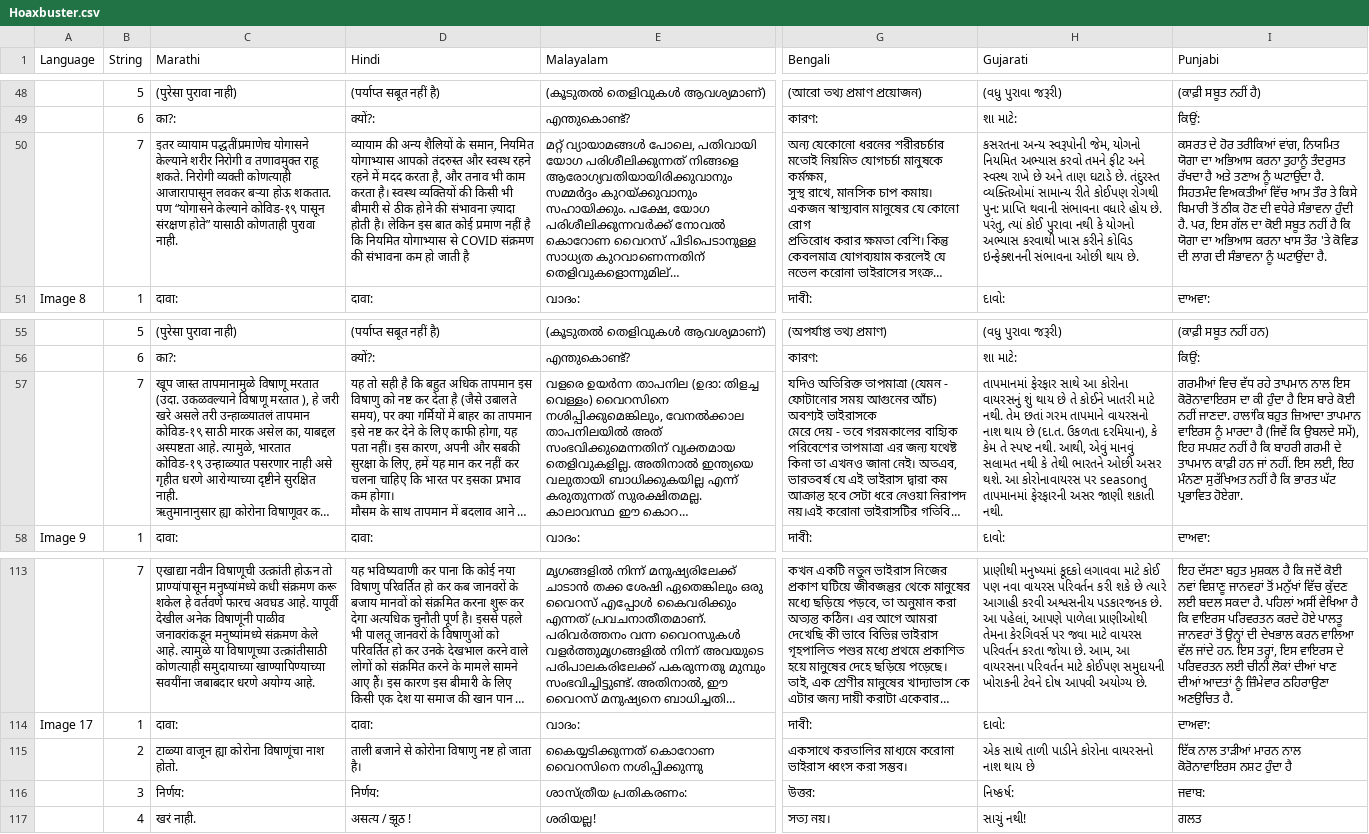
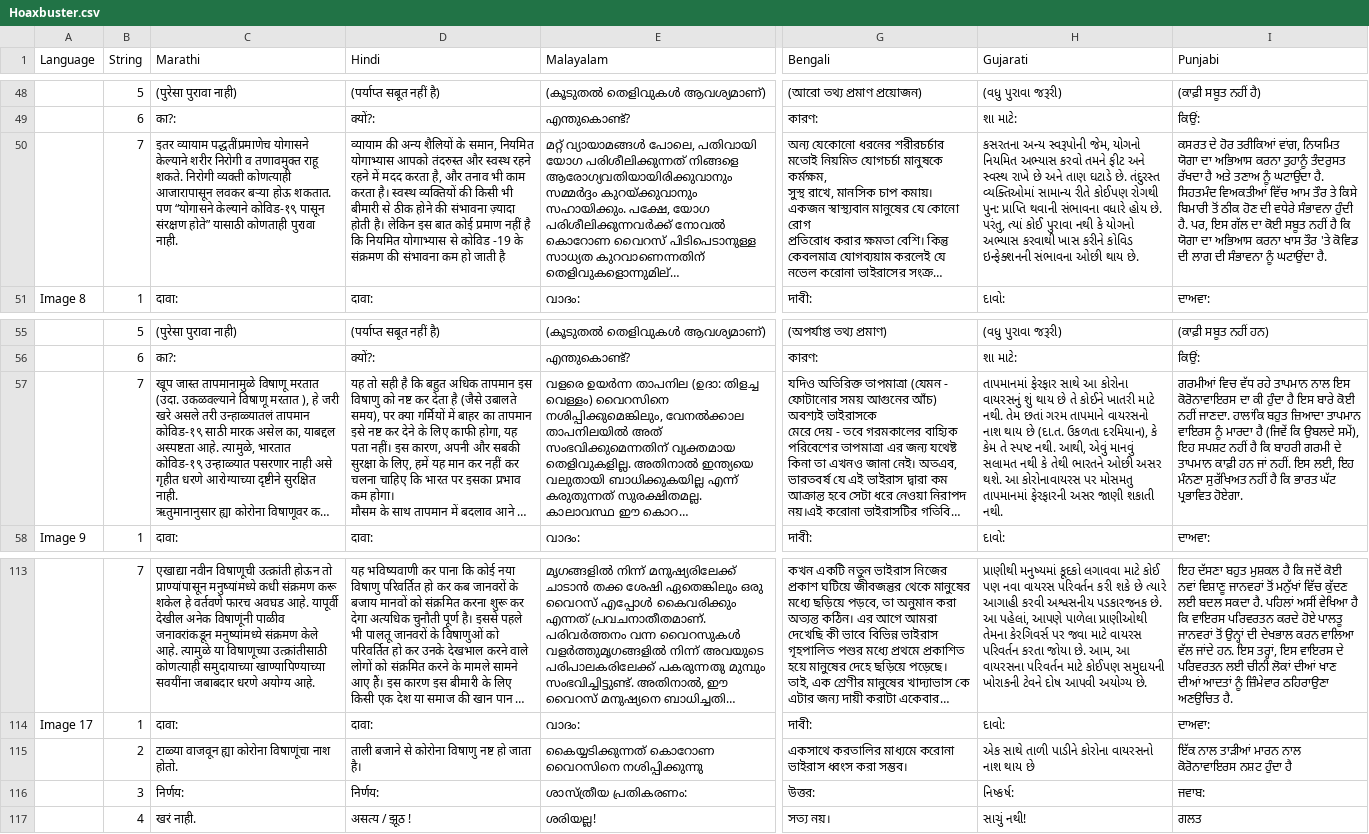
Before and after one commit to vedshenoy/covid19_hoaxbust, a CSV file: Hoaxbuster.csv, drawn as a sheet; only a part is shown, gaps mark what is left out; long unchanged cells end in …; the diff names each change by its address in the sheet, - before the commit and + after, or states it on an @@ line.

Commit message:
Fix Gujarati text in csv, and many placements for Hindi, Marathi, Gujarati, Nepali and Urdu

```diff
--- a/Hoaxbuster.csv
+++ b/Hoaxbuster.csv
-D50 (Hindi): …योगाभ्यास से COVID संक्रमण की…
+D50 (Hindi): …योगाभ्यास से कोविड -19 के संक्रमण की…
-H57 (Gujarati): …કોરોનાવાયરસ પર seasonતુ તાપમાનમાં ફેરફારની…
+H57 (Gujarati): …કોરોનાવાયરસ પર મોસમતુ તાપમાનમાં ફેરફારની…
-C115 (Marathi): टाळ्या वाजून ह्या कोरोना विषाणूंचा नाश होतो.
+C115 (Marathi): टाळ्या वाजवून ह्या कोरोना विषाणूंचा नाश होतो.
```
Also changed, not shown: 9 other files.
